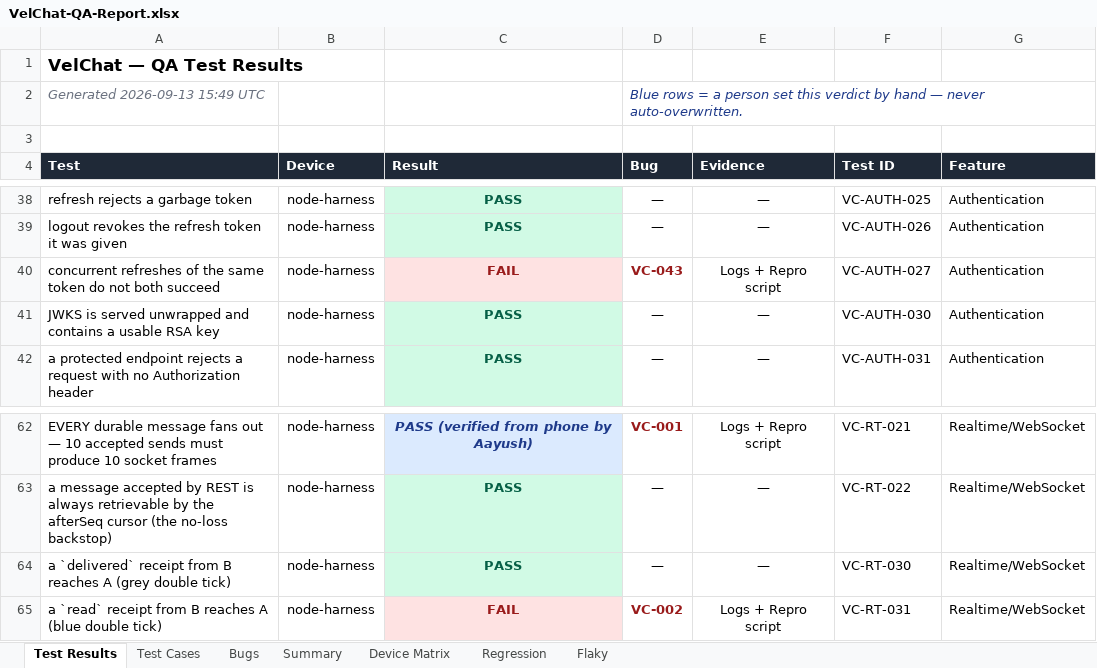
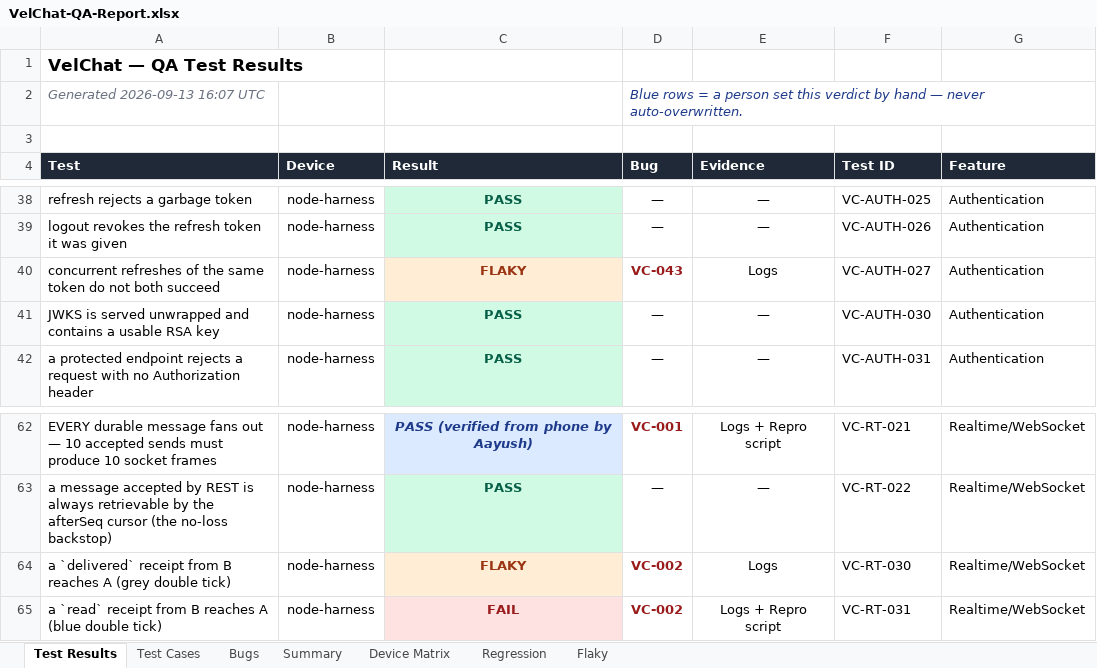
Before and after one commit to VELCART/VELCHAT-MOBILE-FRONTEND, an Excel workbook: QA/reports/VelChat-QA-Report.xlsx, sheet Test Results, drawn as a sheet; only a part is shown, gaps mark what is left out; values as stored, in another font and other column widths than the file's, no borders; the diff names each change by its address in the sheet, - before the commit and + after, or states it on an @@ line.

```diff
--- a/QA/reports/VelChat-QA-Report.xlsx (sheet Test Results)
+++ b/QA/reports/VelChat-QA-Report.xlsx (sheet Test Results)
-A2 (Test): Generated 2026-09-13 15:49 UTC
+A2 (Test): Generated 2026-09-13 16:07 UTC
-C40 (Result): FAIL
+C40 (Result): FLAKY
-C40 text colour: #991B1B
+C40 text colour: #9A3412
-E40 (Evidence): Logs + Repro script
+E40 (Evidence): Logs
-C64 (Result): PASS
+C64 (Result): FLAKY
@@ C64 fill: #D1FAE5 → #FFEDD5, text colour: #065F46 → #9A3412 @@
-D64 (Bug): —
+D64 (Bug): VC-002
@@ D64 bold: off → on, text colour: black → #991B1B @@
-E64 (Evidence): —
+E64 (Evidence): Logs
```
Also changed, not shown: sheet Test Cases, sheet Bugs, sheet Flaky, sheet Summary, sheet Device Matrix.
